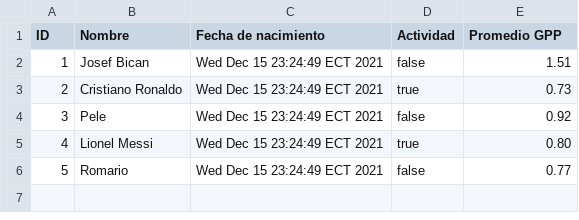
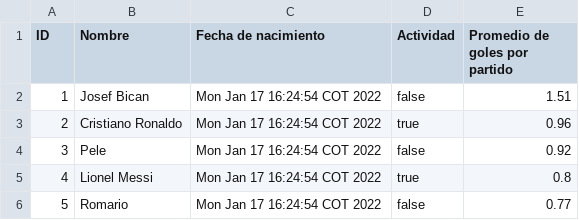
Before and after one commit to 2021-b-aplicaciones-moviles-computacion/movcom-tohasa-paspuezan-cristhian-fernando, a CSV file: 95-deberes/01-CRUD/out/production/01-CRUD/futbolistas.csv, drawn as a sheet.

```diff
--- a/95-deberes/01-CRUD/out/production/01-CRUD/futbolistas.csv
+++ b/95-deberes/01-CRUD/out/production/01-CRUD/futbolistas.csv
@@ -1,6 +1,6 @@
-ID,Nombre,Fecha de nacimiento,Actividad,Promedio GPP
-1,Josef Bican,Wed Dec 15 23:24:49 ECT 2021,false,1.51
-2,Cristiano Ronaldo,Wed Dec 15 23:24:49 ECT 2021,true,0.73
-3,Pele,Wed Dec 15 23:24:49 ECT 2021,false,0.92
-4,Lionel Messi,Wed Dec 15 23:24:49 ECT 2021,true,0.80
-5,Romario,Wed Dec 15 23:24:49 ECT 2021,false,0.77
+ID,Nombre,Fecha de nacimiento,Actividad,Promedio de goles por partido
+1,Josef Bican,Mon Jan 17 16:24:54 COT 2022,false,1.51
+2,Cristiano Ronaldo,Mon Jan 17 16:24:54 COT 2022,true,0.96
+3,Pele,Mon Jan 17 16:24:54 COT 2022,false,0.92
+4,Lionel Messi,Mon Jan 17 16:24:54 COT 2022,true,0.8
+5,Romario,Mon Jan 17 16:24:54 COT 2022,false,0.77
```
Also changed, not shown: 95-deberes/01-CRUD/src/futbolistas.csv, 95-deberes/01-CRUD/src/goles.csv, 1 other file.
